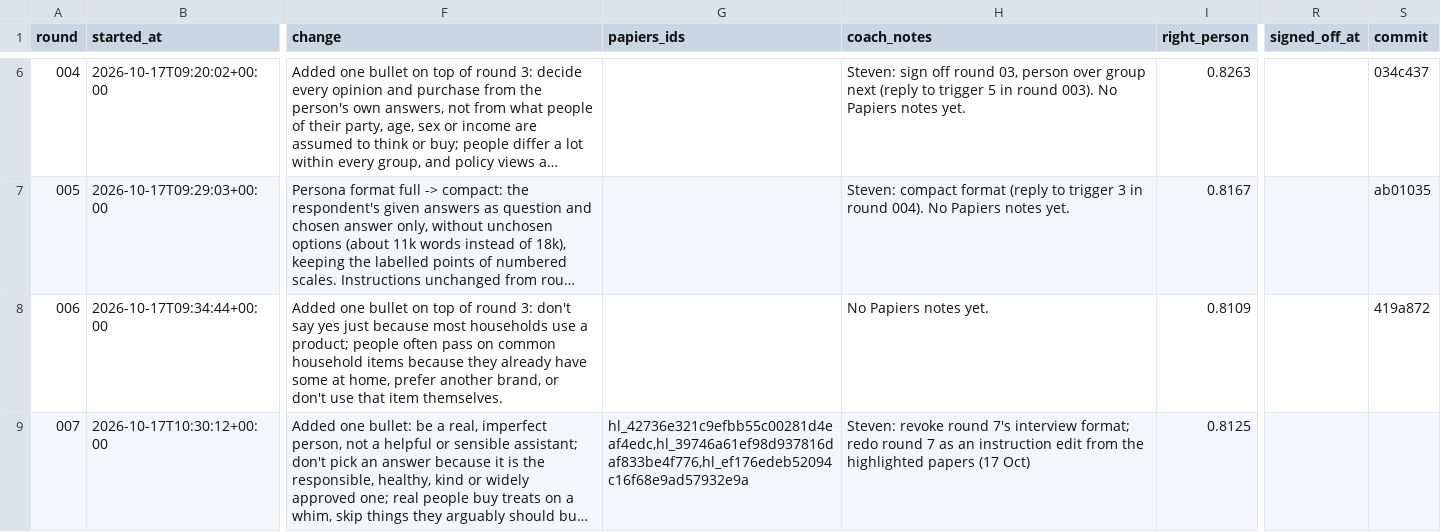
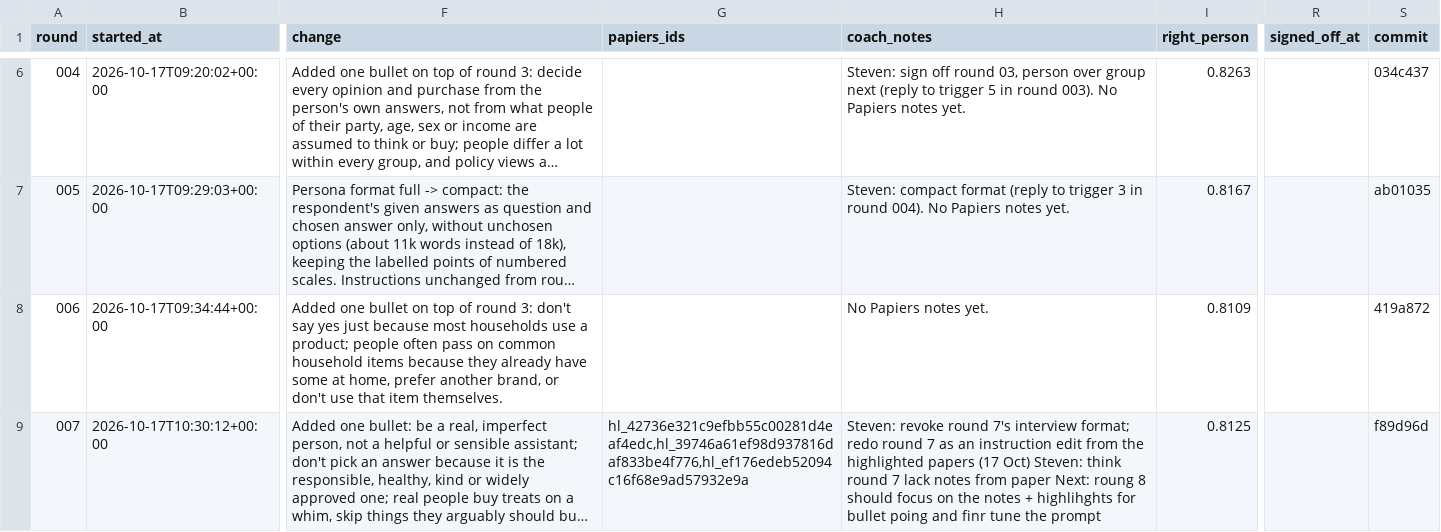
Before and after one commit to jameshjs/agentic-social-research, a TSV file: persona-swarm/autoresearch/results.tsv, drawn as a sheet; only a part is shown, gaps mark what is left out; long unchanged cells end in …; the diff covers the shown part only; the diff names each change by its address in the sheet, - before the commit and + after, or states it on an @@ line.

```diff
--- a/persona-swarm/autoresearch/results.tsv
+++ b/persona-swarm/autoresearch/results.tsv
-H9 (coach_notes): …(17 Oct)
+H9 (coach_notes): …(17 Oct) Steven: think round 7 lack notes from paper Next: roung 8 should focus on the notes + highlihghts for bullet poing and finr tune the prompt
-S9 (commit): (empty)
+S9 (commit): f89d96d
```
Also changed, not shown: 2 added rows elsewhere in this file, 25 other files.
